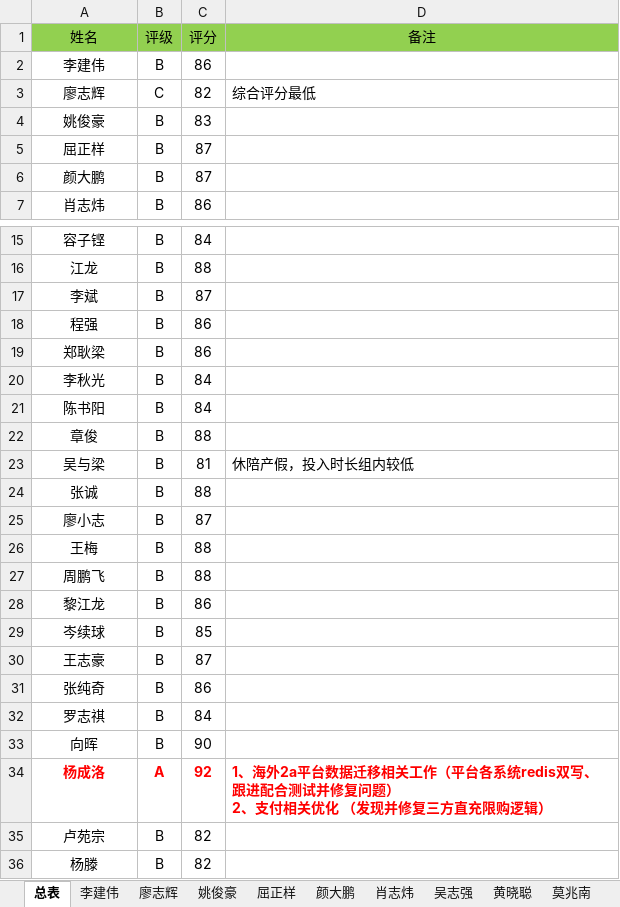
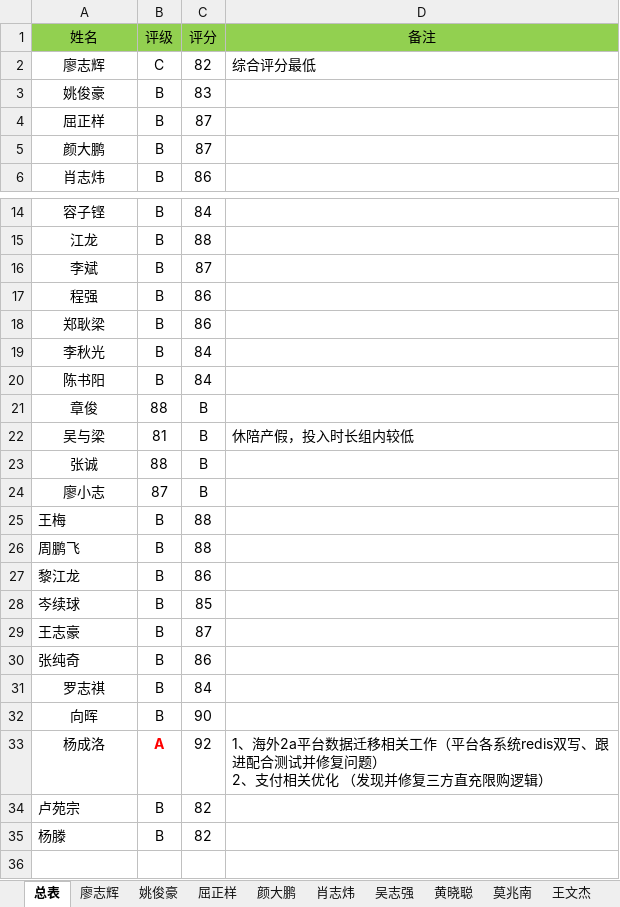
Before and after one commit to ljwontheway/demo, an Excel workbook: output/merged_excel.xlsx, sheet 总表, drawn as a sheet; only a part is shown, gaps mark what is left out; values as stored, in another font and other column widths than the file's, no borders; removed rows and columns are numbered as before the commit, all else as after; the diff names each change by its address in the sheet, - before the commit and + after, or states it on an @@ line.

```diff
--- a/output/merged_excel.xlsx (sheet 总表)
+++ b/output/merged_excel.xlsx (sheet 总表)
-sheet tab: 李建伟
-row 2: 李建伟 | B | 86
-B21 (评级): B
+B21 (评级): 88
-C21 (评分): 88
+C21 (评分): B
-B22 (评级): B
+B22 (评级): 81
-C22 (评分): 81
+C22 (评分): B
-B23 (评级): B
+B23 (评级): 88
-C23 (评分): 88
+C23 (评分): B
-B24 (评级): B
+B24 (评级): 87
-C24 (评分): 87
+C24 (评分): B
-A25:A30 alignment: center
+A25:A30 alignment: left
@@ A33 bold: on → off, text colour: #FF0000 → black @@
@@ C33:D33 bold: on → off, text colour: #FF0000 → black @@
-A34:A35 alignment: center
+A34:A35 alignment: left
```
Also changed, not shown: 1 other file.
